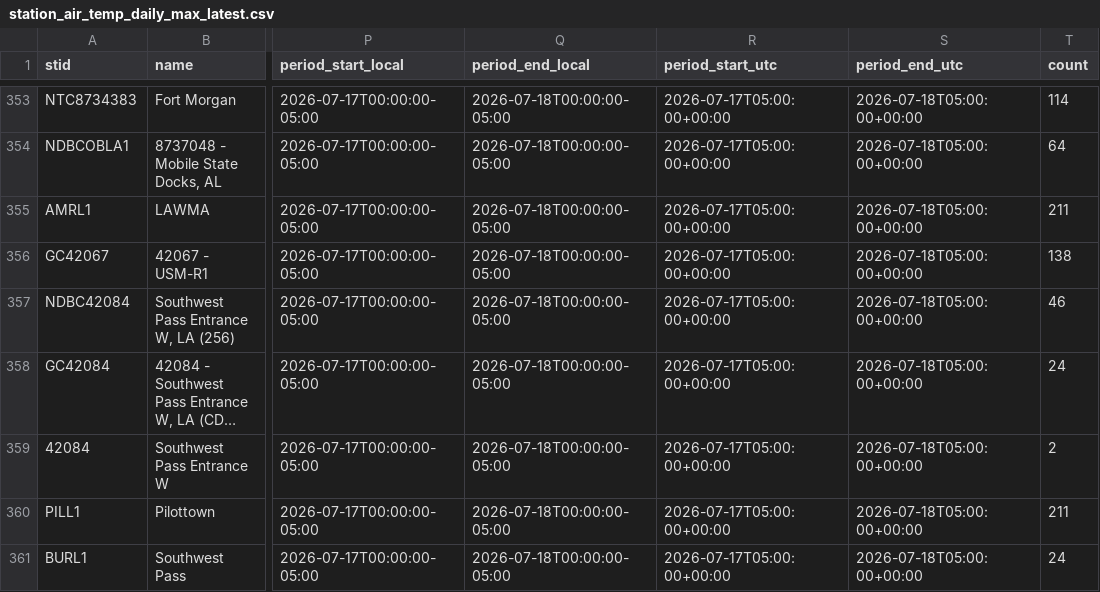
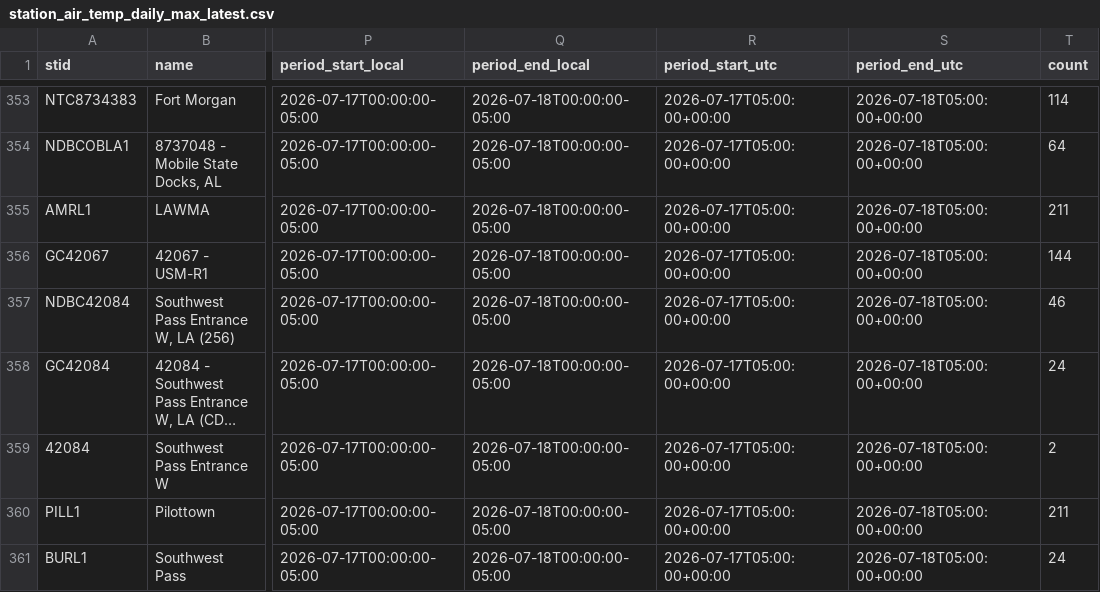
Before and after one commit to mefferso/lix_precip, a CSV file: docs/station_air_temp_daily_max_latest.csv, drawn as a sheet; only a part is shown, gaps mark what is left out; long unchanged cells end in …; the diff names each change by its address in the sheet, - before the commit and + after, or states it on an @@ line.

```diff
--- a/docs/station_air_temp_daily_max_latest.csv
+++ b/docs/station_air_temp_daily_max_latest.csv
-T356 (count): 138
+T356 (count): 144
```
Also changed, not shown: docs/station_air_temp_daily_min_latest.csv, docs/station_air_temp_latest.csv, 24 other files.
